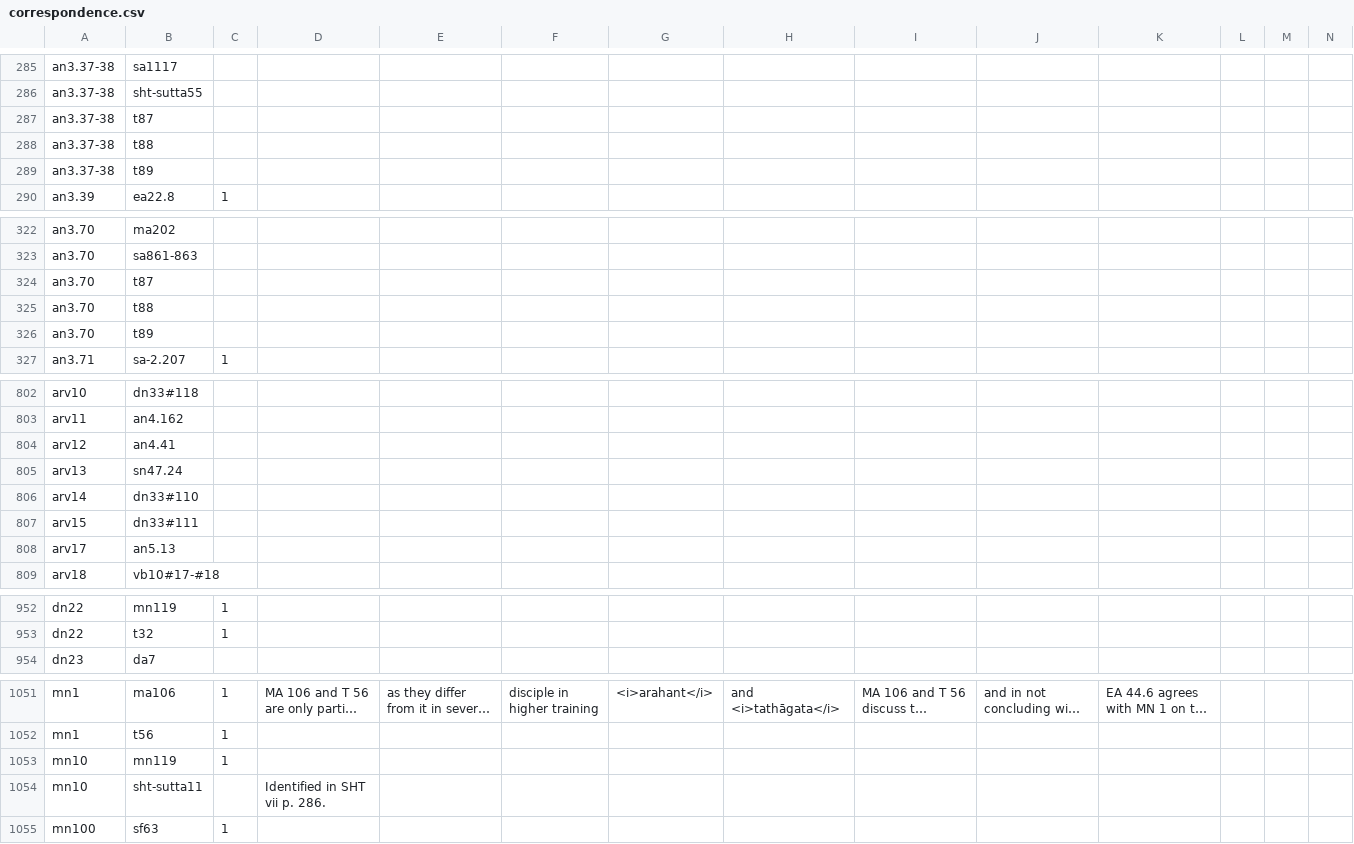
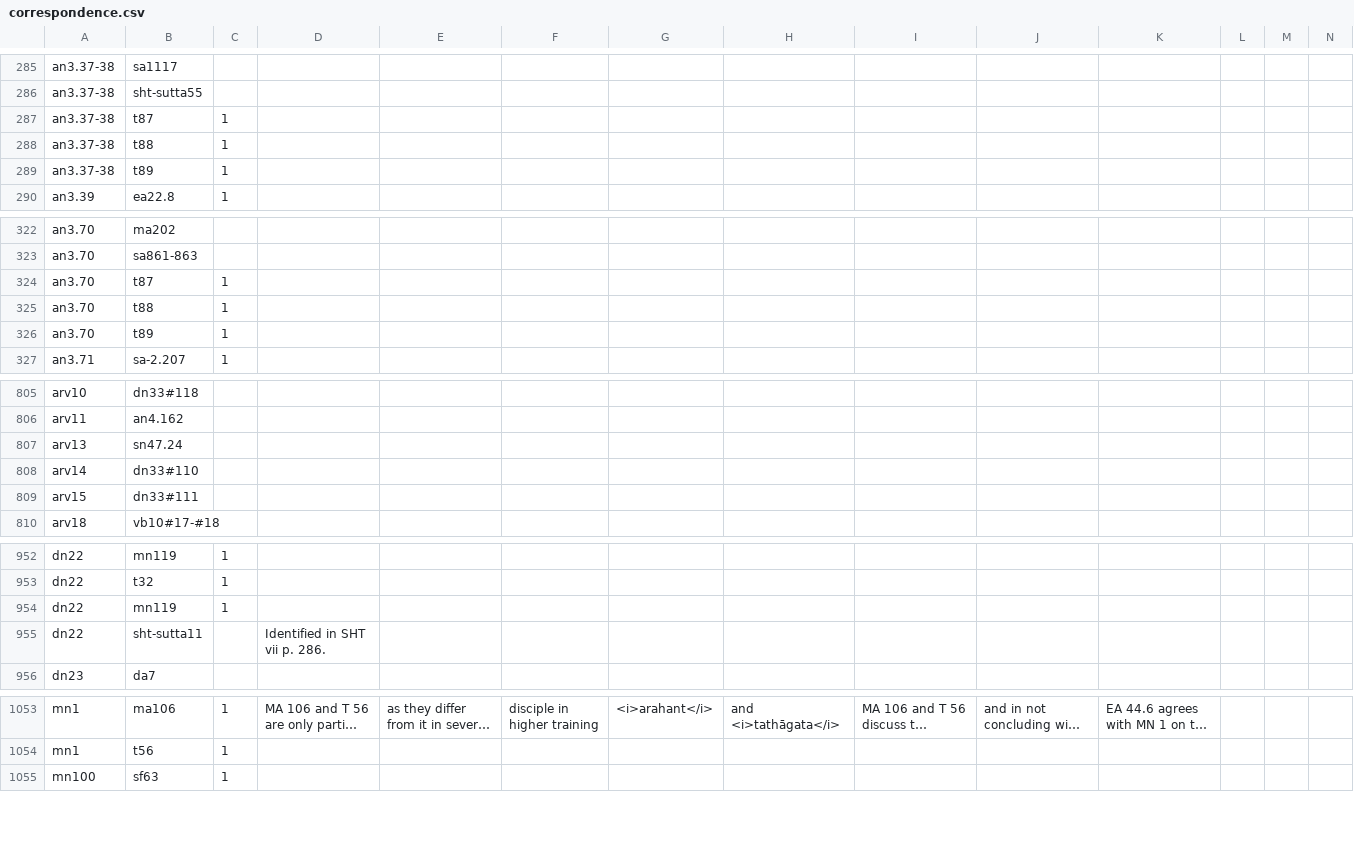
Before and after one commit to suttacentral/legacy-suttacentral-data, a CSV file: table/newnumbering/correspondence.csv, drawn as a sheet; only a part is shown, gaps mark what is left out; long unchanged cells end in …; removed rows and columns are numbered as before the commit, all else as after; rows hold the shown columns only; the diff covers the shown part only; the diff names each change by its address in the sheet, - before the commit and + after, or states it on an @@ line.

```diff
--- a/table/newnumbering/correspondence.csv
+++ b/table/newnumbering/correspondence.csv
-C287:C289: (empty)
+C287:C289: 1
-C324:C326: (empty)
+C324:C326: 1
-row 804: arv12 | an4.41
-row 808: arv17 | an5.13
+row 954: dn22 | mn119 | 1
+row 955: dn22 | sht-sutta11 |  | Identified in SHT vii p. 286.
-row 1053: mn10 | mn119 | 1
-row 1054: mn10 | sht-sutta11 |  | Identified in SHT vii p. 286.
```
Also changed, not shown: 4 added rows, 2 removed rows and 9 edited cells elsewhere in this file, table/newnumbering/paralleldhp.csv, 1 other file.
